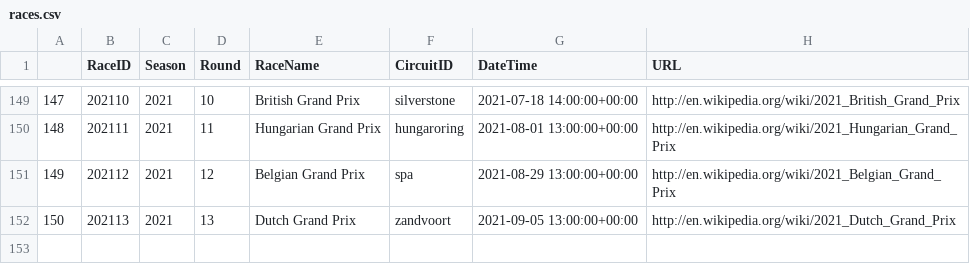
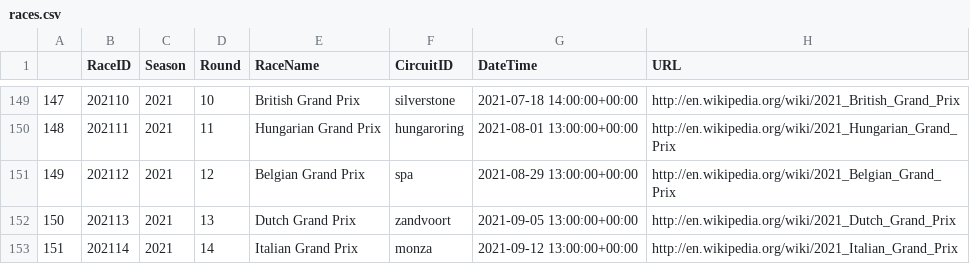
Before and after one commit to cwf231/f1_analysis, a CSV file: data/races.csv, drawn as a sheet; only a part is shown, gaps mark what is left out.

```diff
--- a/data/races.csv
+++ b/data/races.csv
@@ -152 +152,2 @@
 150,202113,2021,13,Dutch Grand Prix,zandvoort,2021-09-05 13:00:00+00:00,http://en.wikipedia.org/wiki/2021_Dutch_Grand_Prix
+151,202114,2021,14,Italian Grand Prix,monza,2021-09-12 13:00:00+00:00,http://en.wikipedia.org/wiki/2021_Italian_Grand_Prix
```
Also changed, not shown: data/results.csv, 1 other file.
